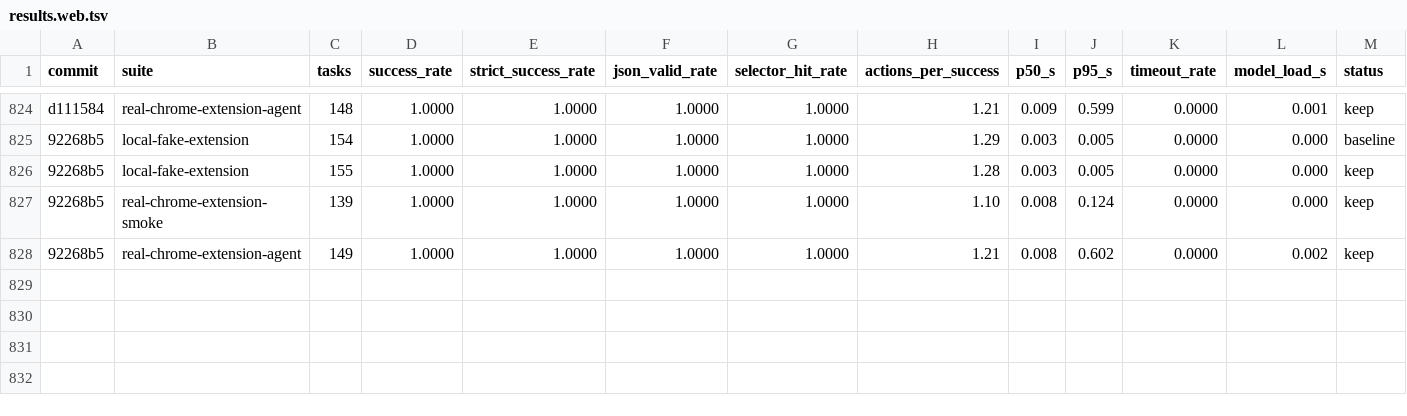
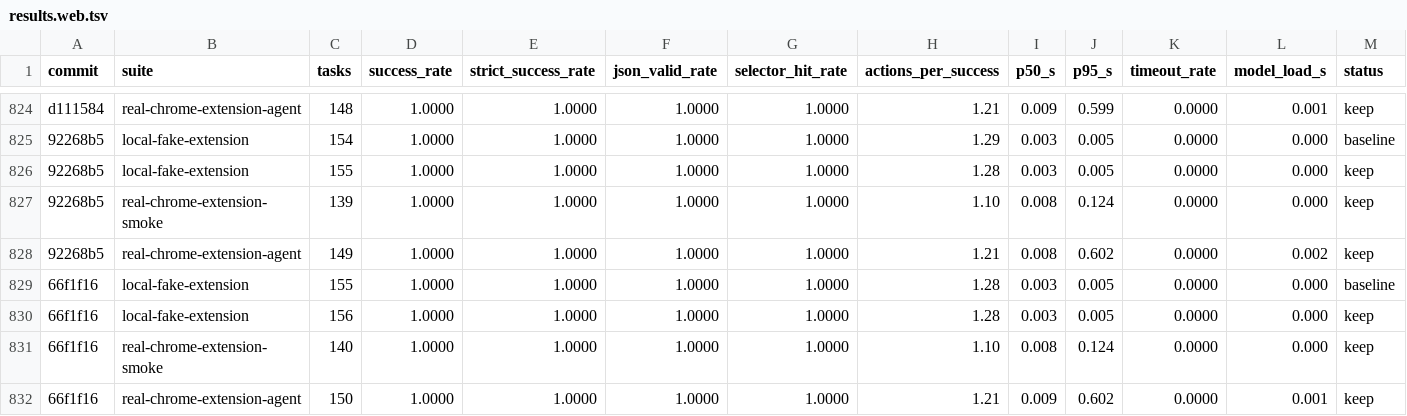
Before and after one commit to killerapp/gemma-gem-extension, a TSV file: results.web.tsv, drawn as a sheet; only a part is shown, gaps mark what is left out; rows hold the shown columns only; the diff names each change by its address in the sheet, - before the commit and + after, or states it on an @@ line.

```diff
--- a/results.web.tsv
+++ b/results.web.tsv
+row 829: 66f1f16 | local-fake-extension | 155 | 1.0000 | 1.0000 | 1.0000 | 1.0000 | 1.28 | 0.003 | 0.005 | 0.0000 | 0.000 | baseline
+row 830: 66f1f16 | local-fake-extension | 156 | 1.0000 | 1.0000 | 1.0000 | 1.0000 | 1.28 | 0.003 | 0.005 | 0.0000 | 0.000 | keep
+row 831: 66f1f16 | real-chrome-extension-smoke | 140 | 1.0000 | 1.0000 | 1.0000 | 1.0000 | 1.10 | 0.008 | 0.124 | 0.0000 | 0.000 | keep
+row 832: 66f1f16 | real-chrome-extension-agent | 150 | 1.0000 | 1.0000 | 1.0000 | 1.0000 | 1.21 | 0.009 | 0.602 | 0.0000 | 0.001 | keep
```
Also changed, not shown: 9 other files.
